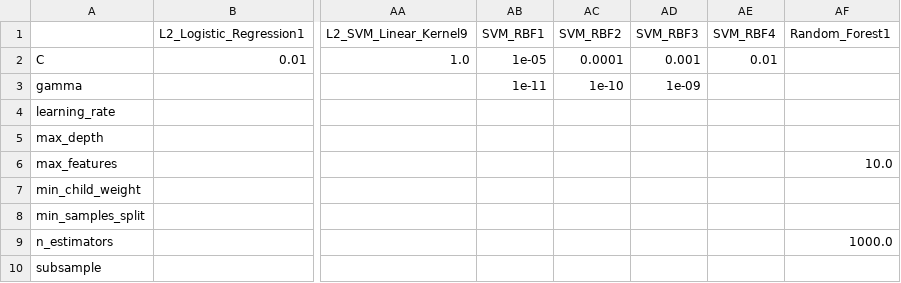
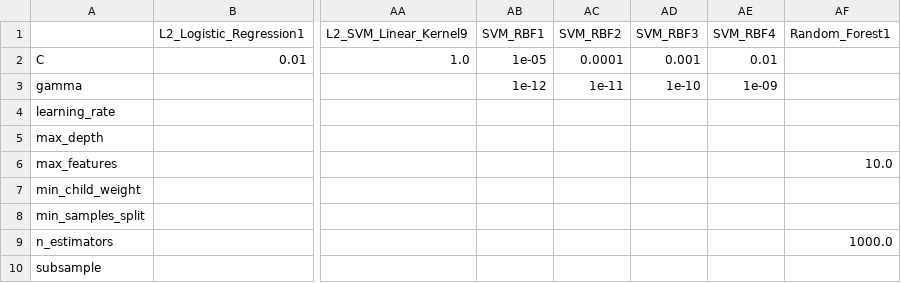
Before and after one commit to SchlossLab/Topcuoglu_ML_mBio_2020, a CSV file: data/process/param_grid.csv, drawn as a sheet; only a part is shown, gaps mark what is left out; the diff names each change by its address in the sheet, - before the commit and + after, or states it on an @@ line.

```diff
--- a/data/process/param_grid.csv
+++ b/data/process/param_grid.csv
-AB3 (SVM_RBF1): 1e-11
+AB3 (SVM_RBF1): 1e-12
-AC3 (SVM_RBF2): 1e-10
+AC3 (SVM_RBF2): 1e-11
-AD3 (SVM_RBF3): 1e-09
+AD3 (SVM_RBF3): 1e-10
-AE3 (SVM_RBF4): (empty)
+AE3 (SVM_RBF4): 1e-09
```
Also changed, not shown: 6 other files.
